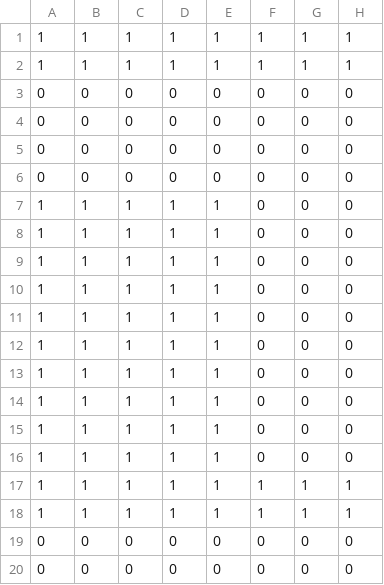
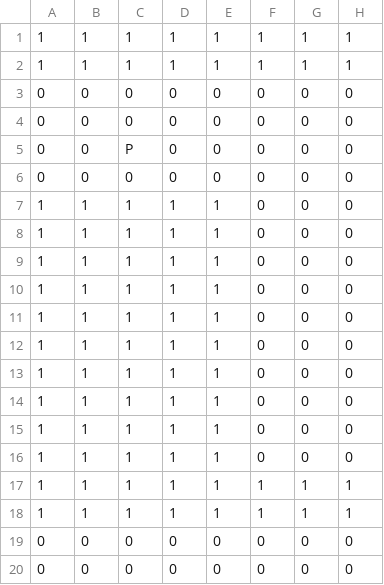
Before and after one commit to EsteLLe497/DollyFrame_jam, a CSV file: assets/maps/stages/forest_boss.csv, drawn as a sheet; only a part is shown; the diff names each change by its address in the sheet, - before the commit and + after, or states it on an @@ line.

```diff
--- a/assets/maps/stages/forest_boss.csv
+++ b/assets/maps/stages/forest_boss.csv
-C5: 0
+C5: P
```
Also changed, not shown: assets/maps/stage_transitions.csv, assets/maps/stages/forest.csv, 14 other files.
